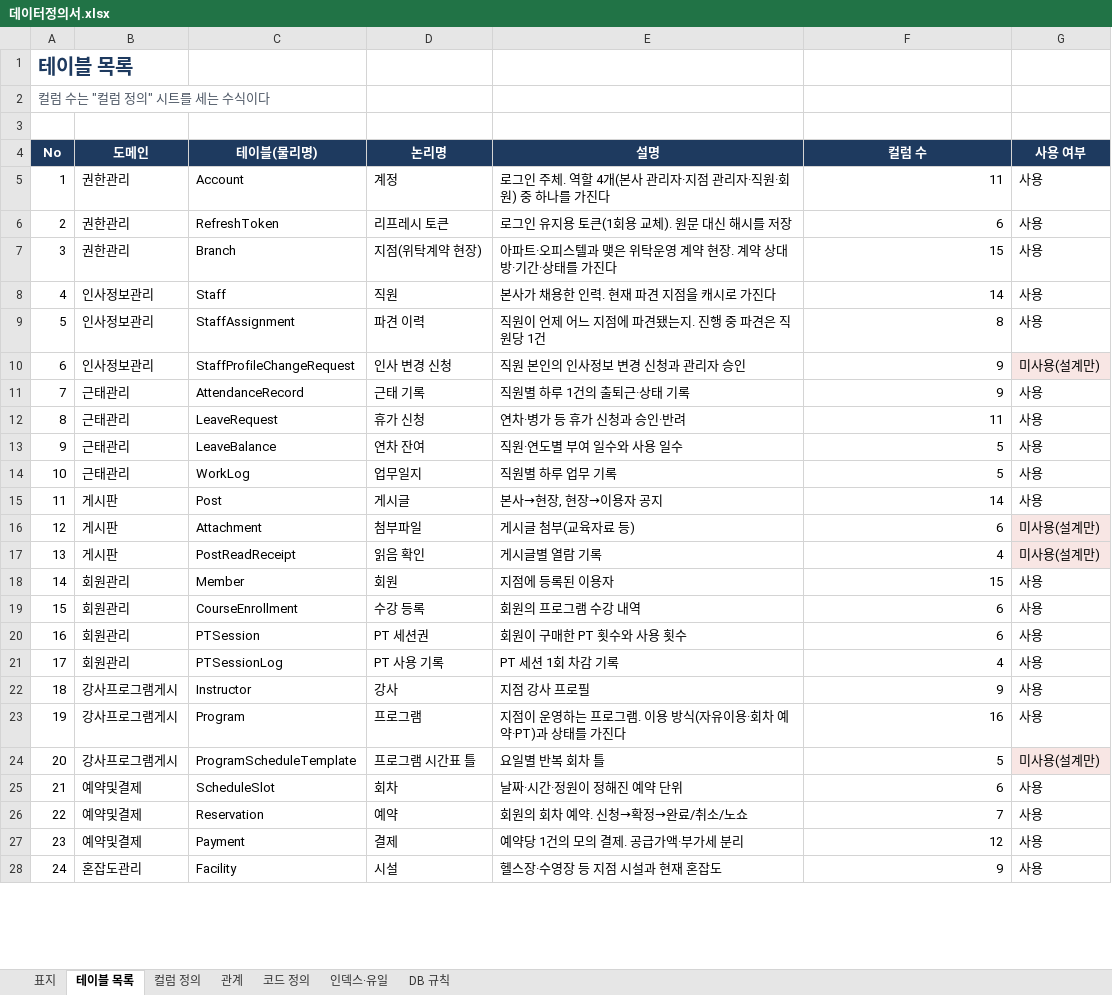
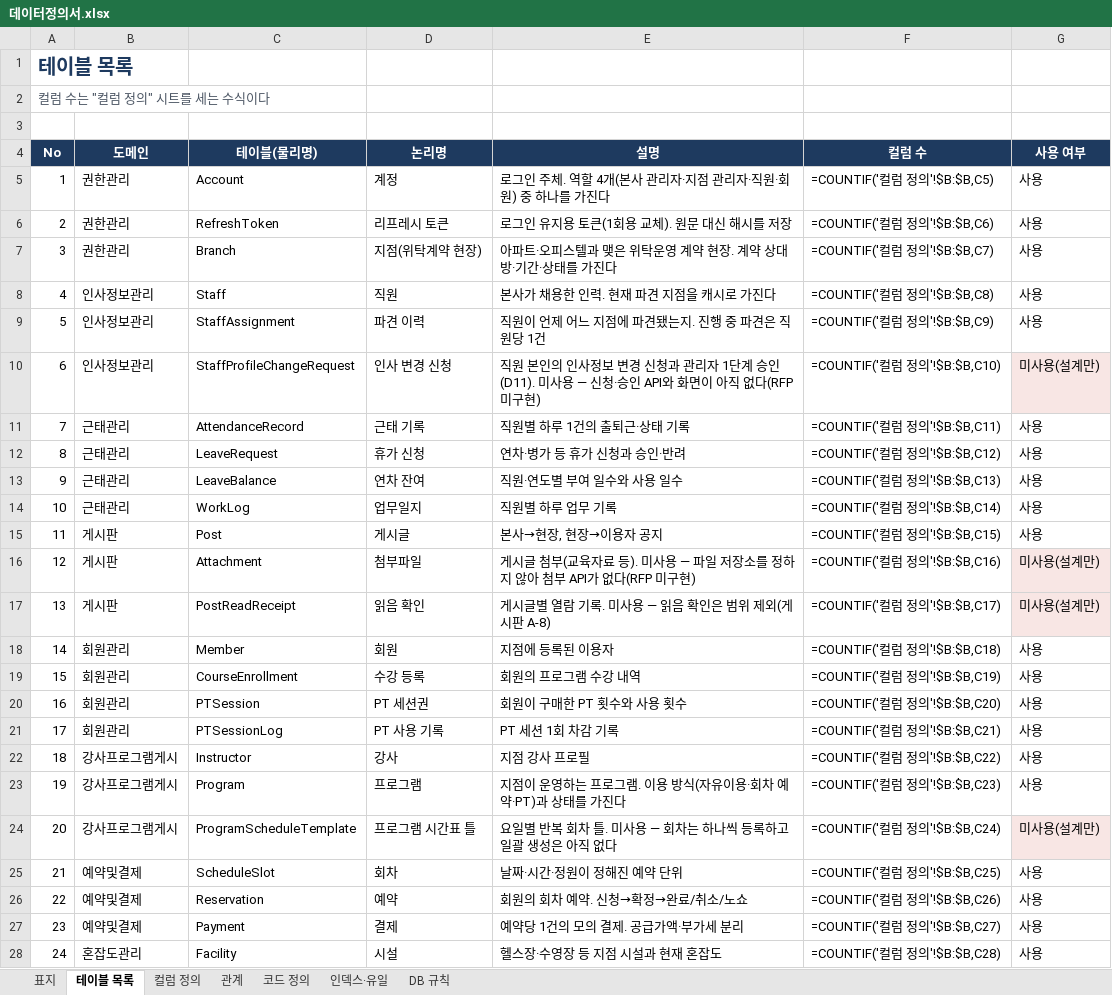
Before and after one commit to jeonghyeonme/sports-erp, an Excel workbook: docs/deliverables/데이터정의서.xlsx, sheet 테이블 목록, drawn as a sheet; only a part is shown; values as stored, in another font and other column widths than the file's, no borders; formulas without a stored value are shown as written; the diff covers the shown part only; the diff names each change by its address in the sheet, - before the commit and + after, or states it on an @@ line.

```diff
--- a/docs/deliverables/데이터정의서.xlsx (sheet 테이블 목록)
+++ b/docs/deliverables/데이터정의서.xlsx (sheet 테이블 목록)
-F5 (컬럼 수): 11
+F5 (컬럼 수): =COUNTIF('컬럼 정의'!$B:$B,C5)
-F6 (컬럼 수): 6
+F6 (컬럼 수): =COUNTIF('컬럼 정의'!$B:$B,C6)
-F7 (컬럼 수): 15
+F7 (컬럼 수): =COUNTIF('컬럼 정의'!$B:$B,C7)
-F8 (컬럼 수): 14
+F8 (컬럼 수): =COUNTIF('컬럼 정의'!$B:$B,C8)
-F9 (컬럼 수): 8
+F9 (컬럼 수): =COUNTIF('컬럼 정의'!$B:$B,C9)
-E10 (설명): …관리자 승인
+E10 (설명): …관리자 1단계 승인(D11). 미사용 — 신청·승인 API와 화면이 아직 없다(RFP 미구현)
-F10 (컬럼 수): 9
+F10 (컬럼 수): =COUNTIF('컬럼 정의'!$B:$B,C10)
-F11 (컬럼 수): 9
+F11 (컬럼 수): =COUNTIF('컬럼 정의'!$B:$B,C11)
-F12 (컬럼 수): 11
+F12 (컬럼 수): =COUNTIF('컬럼 정의'!$B:$B,C12)
-F13 (컬럼 수): 5
+F13 (컬럼 수): =COUNTIF('컬럼 정의'!$B:$B,C13)
-F14 (컬럼 수): 5
+F14 (컬럼 수): =COUNTIF('컬럼 정의'!$B:$B,C14)
-F15 (컬럼 수): 14
+F15 (컬럼 수): =COUNTIF('컬럼 정의'!$B:$B,C15)
-E16 (설명): 게시글 첨부(교육자료 등)
+E16 (설명): 게시글 첨부(교육자료 등). 미사용 — 파일 저장소를 정하지 않아 첨부 API가 없다(RFP 미구현)
-F16 (컬럼 수): 6
+F16 (컬럼 수): =COUNTIF('컬럼 정의'!$B:$B,C16)
-E17 (설명): 게시글별 열람 기록
+E17 (설명): 게시글별 열람 기록. 미사용 — 읽음 확인은 범위 제외(게시판 A-8)
-F17 (컬럼 수): 4
+F17 (컬럼 수): =COUNTIF('컬럼 정의'!$B:$B,C17)
-F18 (컬럼 수): 15
+F18 (컬럼 수): =COUNTIF('컬럼 정의'!$B:$B,C18)
-F19 (컬럼 수): 6
+F19 (컬럼 수): =COUNTIF('컬럼 정의'!$B:$B,C19)
-F20 (컬럼 수): 6
+F20 (컬럼 수): =COUNTIF('컬럼 정의'!$B:$B,C20)
-F21 (컬럼 수): 4
+F21 (컬럼 수): =COUNTIF('컬럼 정의'!$B:$B,C21)
-F22 (컬럼 수): 9
+F22 (컬럼 수): =COUNTIF('컬럼 정의'!$B:$B,C22)
-F23 (컬럼 수): 16
+F23 (컬럼 수): =COUNTIF('컬럼 정의'!$B:$B,C23)
-E24 (설명): 요일별 반복 회차 틀
+E24 (설명): 요일별 반복 회차 틀. 미사용 — 회차는 하나씩 등록하고 일괄 생성은 아직 없다
-F24 (컬럼 수): 5
+F24 (컬럼 수): =COUNTIF('컬럼 정의'!$B:$B,C24)
-F25 (컬럼 수): 6
+F25 (컬럼 수): =COUNTIF('컬럼 정의'!$B:$B,C25)
-F26 (컬럼 수): 7
+F26 (컬럼 수): =COUNTIF('컬럼 정의'!$B:$B,C26)
-F27 (컬럼 수): 12
+F27 (컬럼 수): =COUNTIF('컬럼 정의'!$B:$B,C27)
-F28 (컬럼 수): 9
+F28 (컬럼 수): =COUNTIF('컬럼 정의'!$B:$B,C28)
```
Also changed, not shown: 12 edited cells and cell formats elsewhere in this sheet, sheet 관계, sheet 인덱스·유일, sheet 컬럼 정의, sheet 표지, charts or pictures, docs/deliverables/요구사항정의서.xlsx, 13 other files.
